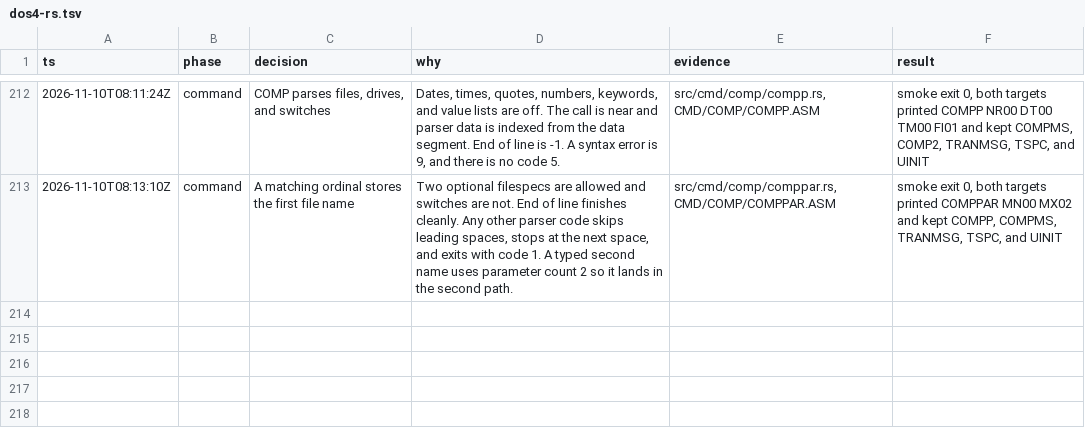
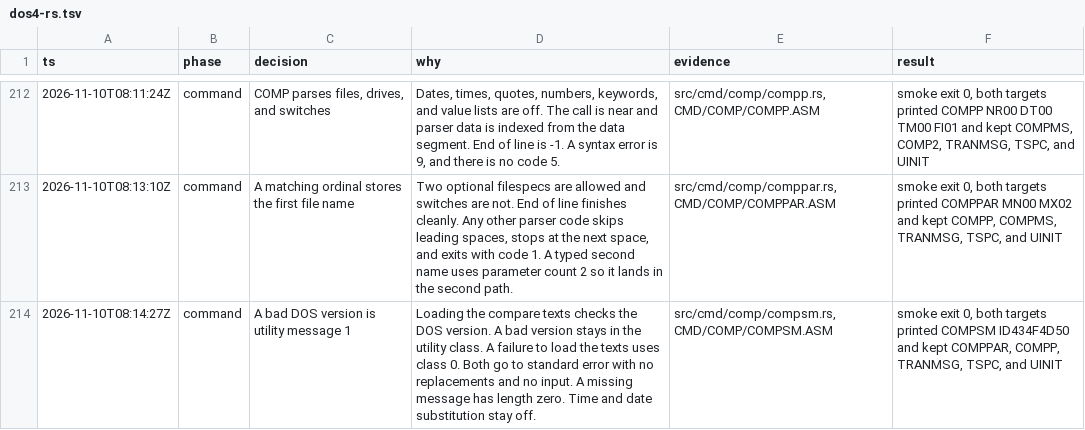
Before and after one commit to JamesLinYJ/DOS-RS, a TSV file: .audit/dos4-rs.tsv, drawn as a sheet; only a part is shown, gaps mark what is left out; the diff names each change by its address in the sheet, - before the commit and + after, or states it on an @@ line.

Commit message:
feat(comp): report a bad DOS version as message 1
A failure to load the texts uses class 0. Both reports go to standard
error, and a missing message has length zero.

```diff
--- a/.audit/dos4-rs.tsv
+++ b/.audit/dos4-rs.tsv
+row 214: 2026-11-10T08:14:27Z | command | A bad DOS version is utility message 1 | Loading the compare texts checks the DOS version. A bad version stays in the utility class. A failure to load the texts uses class 0. Both go to standard error with no replacements and no input. A missing message has length zero. Time and date substitution stay off. | src/cmd/comp/compsm.rs, CMD/COMP/COMPSM.ASM | smoke exit 0, both targets printed COMPSM ID434F4D50 and kept COMPPAR, COMPP, TRANMSG, TSPC, and UINIT
```
Also changed, not shown: checklist/v4.0.tsv, 7 other files.
